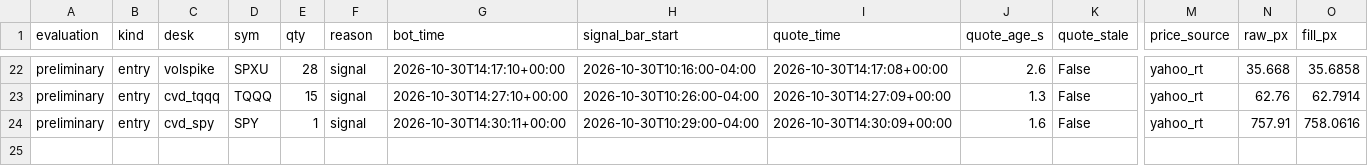
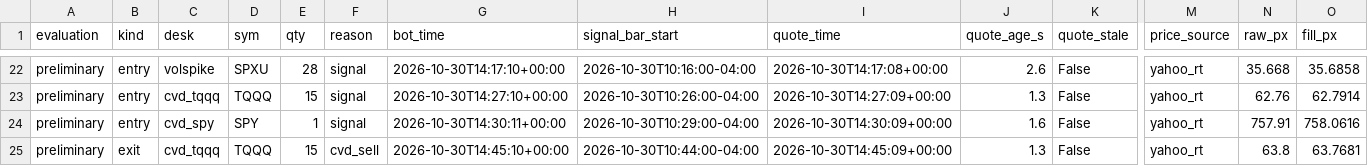
Before and after one commit to vivekgomathinayagam-ux/Trading-lab, a CSV file: ledger/daytrade_fills.csv, drawn as a sheet; only a part is shown, gaps mark what is left out; rows hold the shown columns only; the diff names each change by its address in the sheet, - before the commit and + after, or states it on an @@ line.

Commit message:
snapshot 2026-10-30T10:45-04:00

```diff
--- a/ledger/daytrade_fills.csv
+++ b/ledger/daytrade_fills.csv
+row 25: preliminary | exit | cvd_tqqq | TQQQ | 15 | cvd_sell | 2026-10-30T14:45:10+00:00 | 2026-10-30T10:44:00-04:00 | 2026-10-30T14:45:09+00:00 | 1.3 | False | yahoo_rt | 63.8 | 63.7681
```
